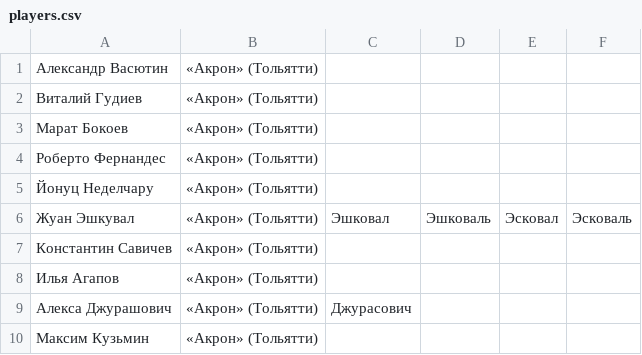
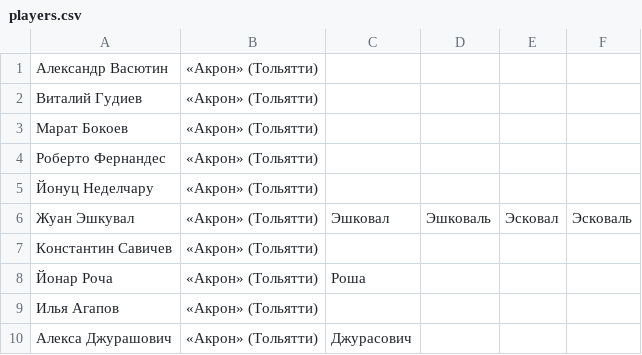
Before and after one commit to egor-belikov/rplquizbot, a CSV file: players.csv, drawn as a sheet; only a part is shown; the shorter side is filled out with more unchanged rows; the diff names each change by its address in the sheet, - before the commit and + after, or states it on an @@ line.

```diff
--- a/players.csv
+++ b/players.csv
+row 8: Йонар Роча | «Акрон» (Тольятти) | Роша
```
Also changed, not shown: 1 other file.
